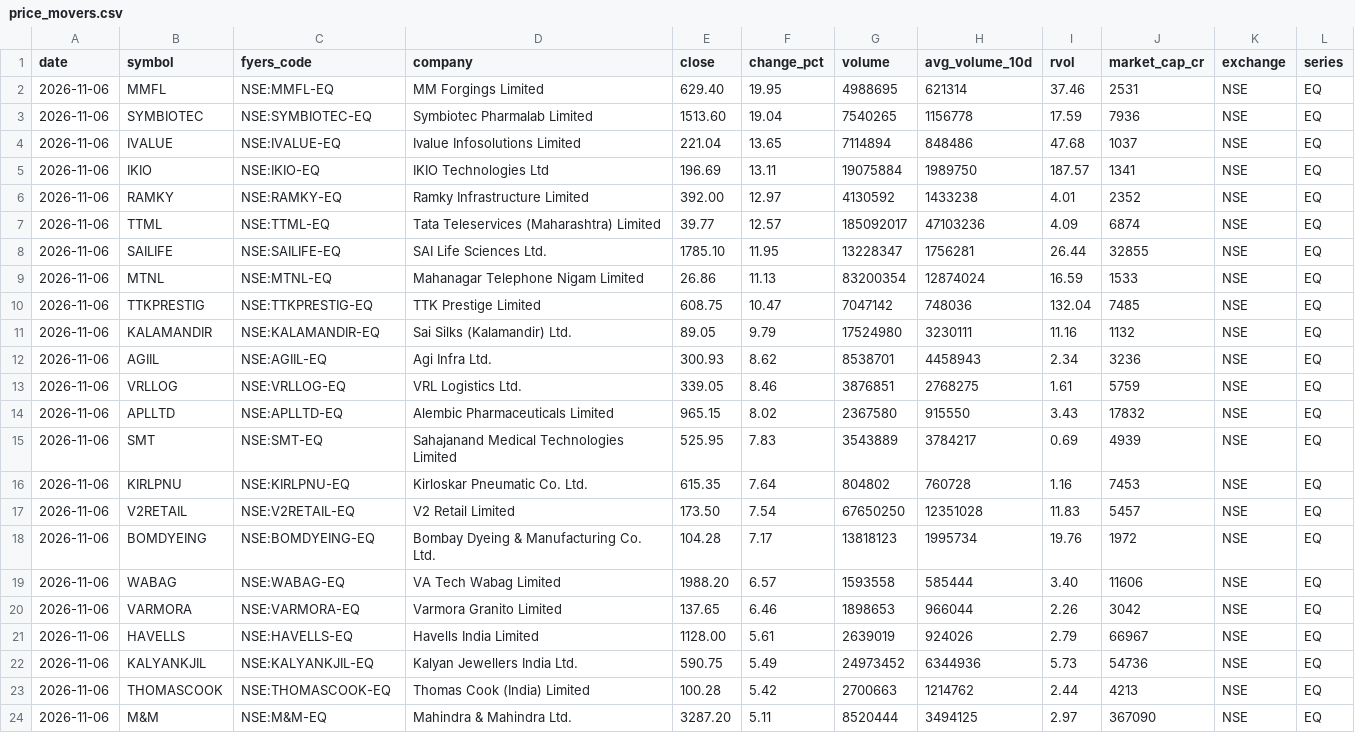
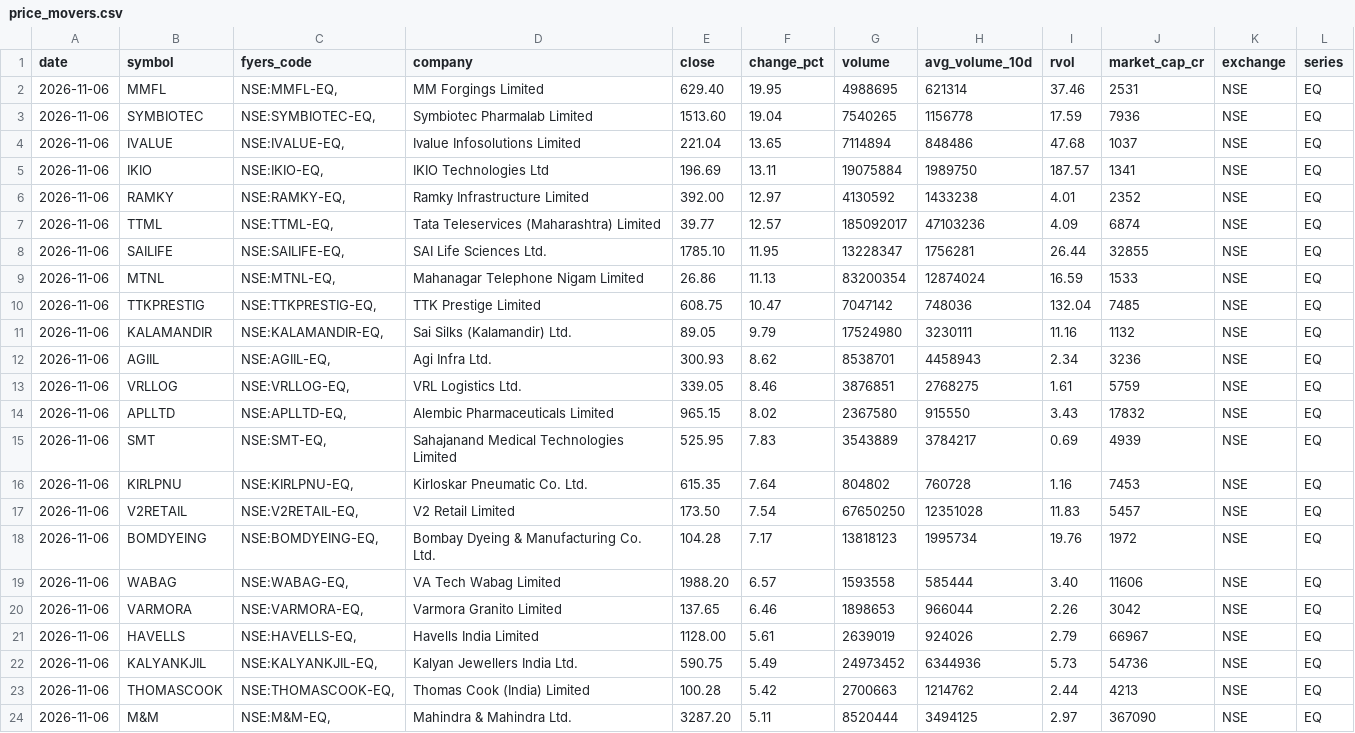
Before and after one commit to dheerkapil/price-movers, a CSV file: price_movers.csv, drawn as a sheet.

```diff
--- a/price_movers.csv
+++ b/price_movers.csv
@@ -1,24 +1,24 @@
 date,symbol,fyers_code,company,close,change_pct,volume,avg_volume_10d,rvol,market_cap_cr,exchange,series
-2026-11-06,MMFL,NSE:MMFL-EQ,MM Forgings Limited,629.40,19.95,4988695,621314,37.46,2531,NSE,EQ
-2026-11-06,SYMBIOTEC,NSE:SYMBIOTEC-EQ,Symbiotec Pharmalab Limited,1513.60,19.04,7540265,1156778,17.59,7936,NSE,EQ
-2026-11-06,IVALUE,NSE:IVALUE-EQ,Ivalue Infosolutions Limited,221.04,13.65,7114894,848486,47.68,1037,NSE,EQ
-2026-11-06,IKIO,NSE:IKIO-EQ,IKIO Technologies Ltd,196.69,13.11,19075884,1989750,187.57,1341,NSE,EQ
-2026-11-06,RAMKY,NSE:RAMKY-EQ,Ramky Infrastructure Limited,392.00,12.97,4130592,1433238,4.01,2352,NSE,EQ
-2026-11-06,TTML,NSE:TTML-EQ,Tata Teleservices (Maharashtra) Limited,39.77,12.57,185092017,47103236,4.09,6874,NSE,EQ
-2026-11-06,SAILIFE,NSE:SAILIFE-EQ,SAI Life Sciences Ltd.,1785.10,11.95,13228347,1756281,26.44,32855,NSE,EQ
-2026-11-06,MTNL,NSE:MTNL-EQ,Mahanagar Telephone Nigam Limited,26.86,11.13,83200354,12874024,16.59,1533,NSE,EQ
-2026-11-06,TTKPRESTIG,NSE:TTKPRESTIG-EQ,TTK Prestige Limited,608.75,10.47,7047142,748036,132.04,7485,NSE,EQ
-2026-11-06,KALAMANDIR,NSE:KALAMANDIR-EQ,Sai Silks (Kalamandir) Ltd.,89.05,9.79,17524980,3230111,11.16,1132,NSE,EQ
-2026-11-06,AGIIL,NSE:AGIIL-EQ,Agi Infra Ltd.,300.93,8.62,8538701,4458943,2.34,3236,NSE,EQ
-2026-11-06,VRLLOG,NSE:VRLLOG-EQ,VRL Logistics Ltd.,339.05,8.46,3876851,2768275,1.61,5759,NSE,EQ
-2026-11-06,APLLTD,NSE:APLLTD-EQ,Alembic Pharmaceuticals Limited,965.15,8.02,2367580,915550,3.43,17832,NSE,EQ
-2026-11-06,SMT,NSE:SMT-EQ,Sahajanand Medical Technologies Limited,525.95,7.83,3543889,3784217,0.69,4939,NSE,EQ
-2026-11-06,KIRLPNU,NSE:KIRLPNU-EQ,Kirloskar Pneumatic Co. Ltd.,615.35,7.64,804802,760728,1.16,7453,NSE,EQ
-2026-11-06,V2RETAIL,NSE:V2RETAIL-EQ,V2 Retail Limited,173.50,7.54,67650250,12351028,11.83,5457,NSE,EQ
-2026-11-06,BOMDYEING,NSE:BOMDYEING-EQ,Bombay Dyeing & Manufacturing Co. Ltd.,104.28,7.17,13818123,1995734,19.76,1972,NSE,EQ
-2026-11-06,WABAG,NSE:WABAG-EQ,VA Tech Wabag Limited,1988.20,6.57,1593558,585444,3.40,11606,NSE,EQ
-2026-11-06,VARMORA,NSE:VARMORA-EQ,Varmora Granito Limited,137.65,6.46,1898653,966044,2.26,3042,NSE,EQ
-2026-11-06,HAVELLS,NSE:HAVELLS-EQ,Havells India Limited,1128.00,5.61,2639019,924026,2.79,66967,NSE,EQ
-2026-11-06,KALYANKJIL,NSE:KALYANKJIL-EQ,Kalyan Jewellers India Ltd.,590.75,5.49,24973452,6344936,5.73,54736,NSE,EQ
-2026-11-06,THOMASCOOK,NSE:THOMASCOOK-EQ,Thomas Cook (India) Limited,100.28,5.42,2700663,1214762,2.44,4213,NSE,EQ
-2026-11-06,M&M,NSE:M&M-EQ,Mahindra & Mahindra Ltd.,3287.20,5.11,8520444,3494125,2.97,367090,NSE,EQ
+2026-11-06,MMFL,"NSE:MMFL-EQ, ",MM Forgings Limited,629.40,19.95,4988695,621314,37.46,2531,NSE,EQ
+2026-11-06,SYMBIOTEC,"NSE:SYMBIOTEC-EQ, ",Symbiotec Pharmalab Limited,1513.60,19.04,7540265,1156778,17.59,7936,NSE,EQ
+2026-11-06,IVALUE,"NSE:IVALUE-EQ, ",Ivalue Infosolutions Limited,221.04,13.65,7114894,848486,47.68,1037,NSE,EQ
+2026-11-06,IKIO,"NSE:IKIO-EQ, ",IKIO Technologies Ltd,196.69,13.11,19075884,1989750,187.57,1341,NSE,EQ
+2026-11-06,RAMKY,"NSE:RAMKY-EQ, ",Ramky Infrastructure Limited,392.00,12.97,4130592,1433238,4.01,2352,NSE,EQ
+2026-11-06,TTML,"NSE:TTML-EQ, ",Tata Teleservices (Maharashtra) Limited,39.77,12.57,185092017,47103236,4.09,6874,NSE,EQ
+2026-11-06,SAILIFE,"NSE:SAILIFE-EQ, ",SAI Life Sciences Ltd.,1785.10,11.95,13228347,1756281,26.44,32855,NSE,EQ
+2026-11-06,MTNL,"NSE:MTNL-EQ, ",Mahanagar Telephone Nigam Limited,26.86,11.13,83200354,12874024,16.59,1533,NSE,EQ
+2026-11-06,TTKPRESTIG,"NSE:TTKPRESTIG-EQ, ",TTK Prestige Limited,608.75,10.47,7047142,748036,132.04,7485,NSE,EQ
+2026-11-06,KALAMANDIR,"NSE:KALAMANDIR-EQ, ",Sai Silks (Kalamandir) Ltd.,89.05,9.79,17524980,3230111,11.16,1132,NSE,EQ
+2026-11-06,AGIIL,"NSE:AGIIL-EQ, ",Agi Infra Ltd.,300.93,8.62,8538701,4458943,2.34,3236,NSE,EQ
+2026-11-06,VRLLOG,"NSE:VRLLOG-EQ, ",VRL Logistics Ltd.,339.05,8.46,3876851,2768275,1.61,5759,NSE,EQ
+2026-11-06,APLLTD,"NSE:APLLTD-EQ, ",Alembic Pharmaceuticals Limited,965.15,8.02,2367580,915550,3.43,17832,NSE,EQ
+2026-11-06,SMT,"NSE:SMT-EQ, ",Sahajanand Medical Technologies Limited,525.95,7.83,3543889,3784217,0.69,4939,NSE,EQ
+2026-11-06,KIRLPNU,"NSE:KIRLPNU-EQ, ",Kirloskar Pneumatic Co. Ltd.,615.35,7.64,804802,760728,1.16,7453,NSE,EQ
+2026-11-06,V2RETAIL,"NSE:V2RETAIL-EQ, ",V2 Retail Limited,173.50,7.54,67650250,12351028,11.83,5457,NSE,EQ
+2026-11-06,BOMDYEING,"NSE:BOMDYEING-EQ, ",Bombay Dyeing & Manufacturing Co. Ltd.,104.28,7.17,13818123,1995734,19.76,1972,NSE,EQ
+2026-11-06,WABAG,"NSE:WABAG-EQ, ",VA Tech Wabag Limited,1988.20,6.57,1593558,585444,3.40,11606,NSE,EQ
+2026-11-06,VARMORA,"NSE:VARMORA-EQ, ",Varmora Granito Limited,137.65,6.46,1898653,966044,2.26,3042,NSE,EQ
+2026-11-06,HAVELLS,"NSE:HAVELLS-EQ, ",Havells India Limited,1128.00,5.61,2639019,924026,2.79,66967,NSE,EQ
+2026-11-06,KALYANKJIL,"NSE:KALYANKJIL-EQ, ",Kalyan Jewellers India Ltd.,590.75,5.49,24973452,6344936,5.73,54736,NSE,EQ
+2026-11-06,THOMASCOOK,"NSE:THOMASCOOK-EQ, ",Thomas Cook (India) Limited,100.28,5.42,2700663,1214762,2.44,4213,NSE,EQ
+2026-11-06,M&M,"NSE:M&M-EQ, ",Mahindra & Mahindra Ltd.,3287.20,5.11,8520444,3494125,2.97,367090,NSE,EQ
```
